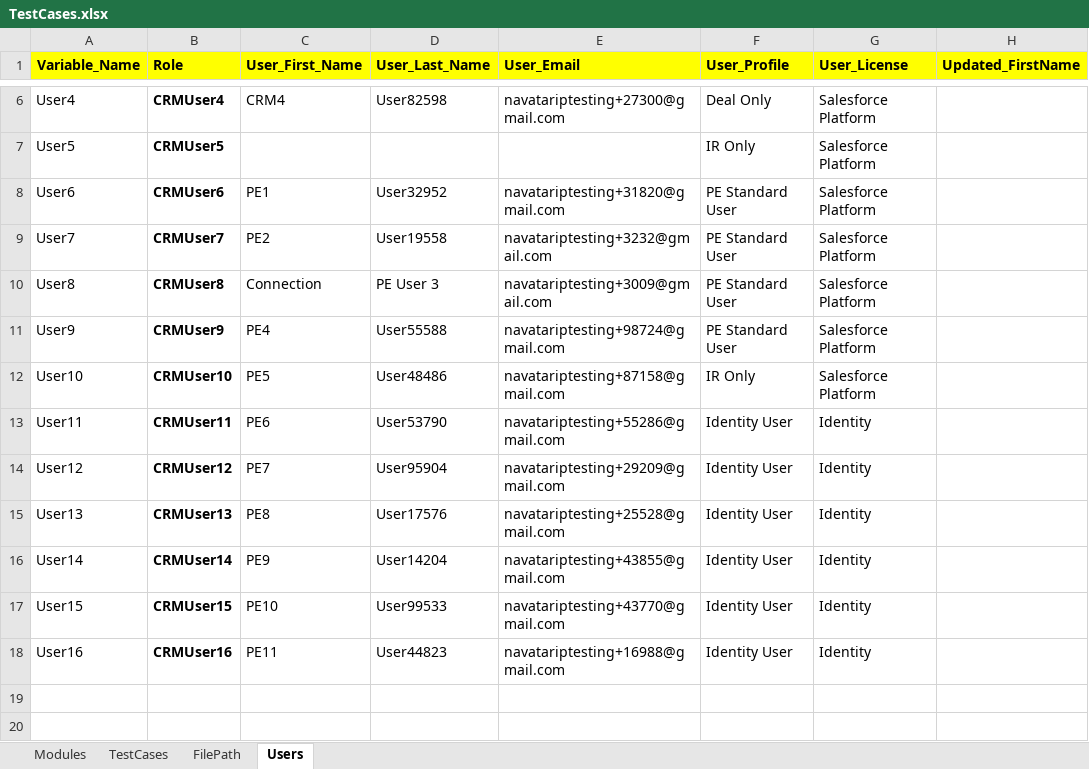
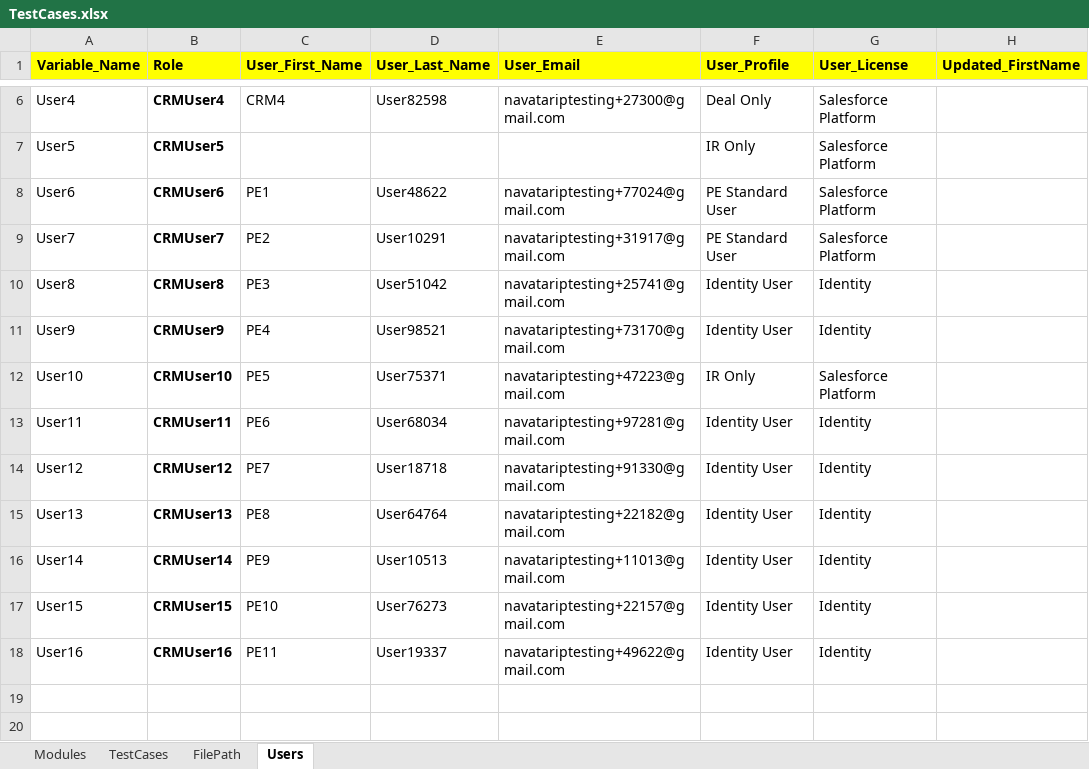
Before and after one commit to NitinNavatar/PE4.7, an Excel workbook: TestCases.xlsx, sheet Users, drawn as a sheet; only a part is shown, gaps mark what is left out; values as stored, in another font and other column widths than the file's, no borders; the diff names each change by its address in the sheet, - before the commit and + after, or states it on an @@ line.

```diff
--- a/TestCases.xlsx (sheet Users)
+++ b/TestCases.xlsx (sheet Users)
-D8 (User_Last_Name): User32952
+D8 (User_Last_Name): User48622
-E8 (User_Email): navatariptesting+31820@gmail.com
+E8 (User_Email): navatariptesting+77024@gmail.com
-D9 (User_Last_Name): User19558
+D9 (User_Last_Name): User10291
-E9 (User_Email): navatariptesting+3232@gmail.com
+E9 (User_Email): navatariptesting+31917@gmail.com
-C10 (User_First_Name): Connection
+C10 (User_First_Name): PE3
-D10 (User_Last_Name): PE User 3
+D10 (User_Last_Name): User51042
-E10 (User_Email): navatariptesting+3009@gmail.com
+E10 (User_Email): navatariptesting+25741@gmail.com
-F10:F11 (User_Profile): PE Standard User
+F10:F11 (User_Profile): Identity User
-G10:G11 (User_License): Salesforce Platform
+G10:G11 (User_License): Identity
-D11 (User_Last_Name): User55588
+D11 (User_Last_Name): User98521
-E11 (User_Email): navatariptesting+98724@gmail.com
+E11 (User_Email): navatariptesting+73170@gmail.com
-D12 (User_Last_Name): User48486
+D12 (User_Last_Name): User75371
-E12 (User_Email): navatariptesting+87158@gmail.com
+E12 (User_Email): navatariptesting+47223@gmail.com
-D13 (User_Last_Name): User53790
+D13 (User_Last_Name): User68034
-E13 (User_Email): navatariptesting+55286@gmail.com
+E13 (User_Email): navatariptesting+97281@gmail.com
-D14 (User_Last_Name): User95904
+D14 (User_Last_Name): User18718
-E14 (User_Email): navatariptesting+29209@gmail.com
+E14 (User_Email): navatariptesting+91330@gmail.com
-D15 (User_Last_Name): User17576
+D15 (User_Last_Name): User64764
-E15 (User_Email): navatariptesting+25528@gmail.com
+E15 (User_Email): navatariptesting+22182@gmail.com
-D16 (User_Last_Name): User14204
+D16 (User_Last_Name): User10513
-E16 (User_Email): navatariptesting+43855@gmail.com
+E16 (User_Email): navatariptesting+11013@gmail.com
-D17 (User_Last_Name): User99533
+D17 (User_Last_Name): User76273
-E17 (User_Email): navatariptesting+43770@gmail.com
+E17 (User_Email): navatariptesting+22157@gmail.com
-D18 (User_Last_Name): User44823
+D18 (User_Last_Name): User19337
-E18 (User_Email): navatariptesting+16988@gmail.com
+E18 (User_Email): navatariptesting+49622@gmail.com
```
Also changed, not shown: sheet TestCases, sheet Modules, 2 other files.
